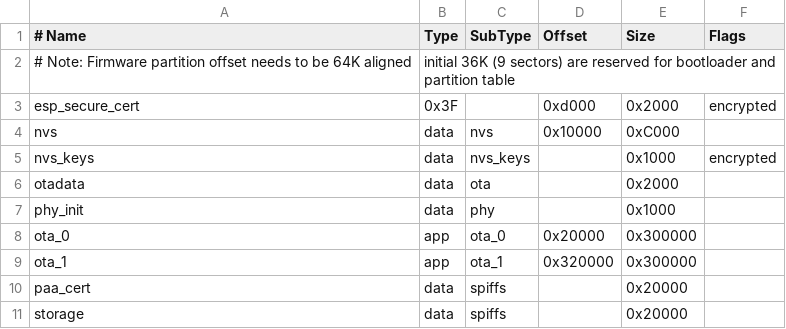
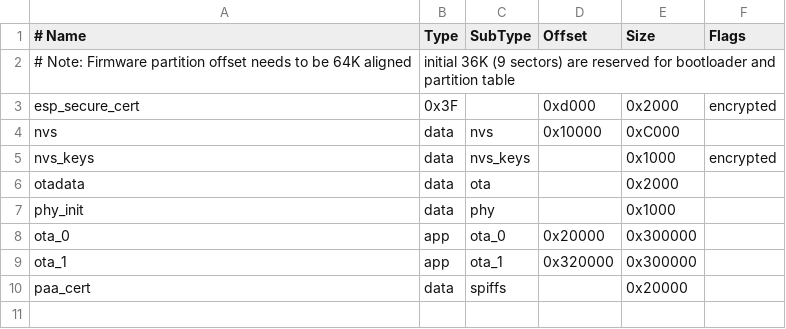
Before and after one commit to tomasmcguinness/matter-esp32-heating-monitor, a CSV file: partitions.csv, drawn as a sheet; the diff names each change by its address in the sheet, - before the commit and + after, or states it on an @@ line.

Commit message:
Render list of nodes! Remove SPIFFs in favour of simple NVS.

```diff
--- a/partitions.csv
+++ b/partitions.csv
-row 11: storage | data | spiffs |  | 0x20000
```
Also changed, not shown: 2 other files.
